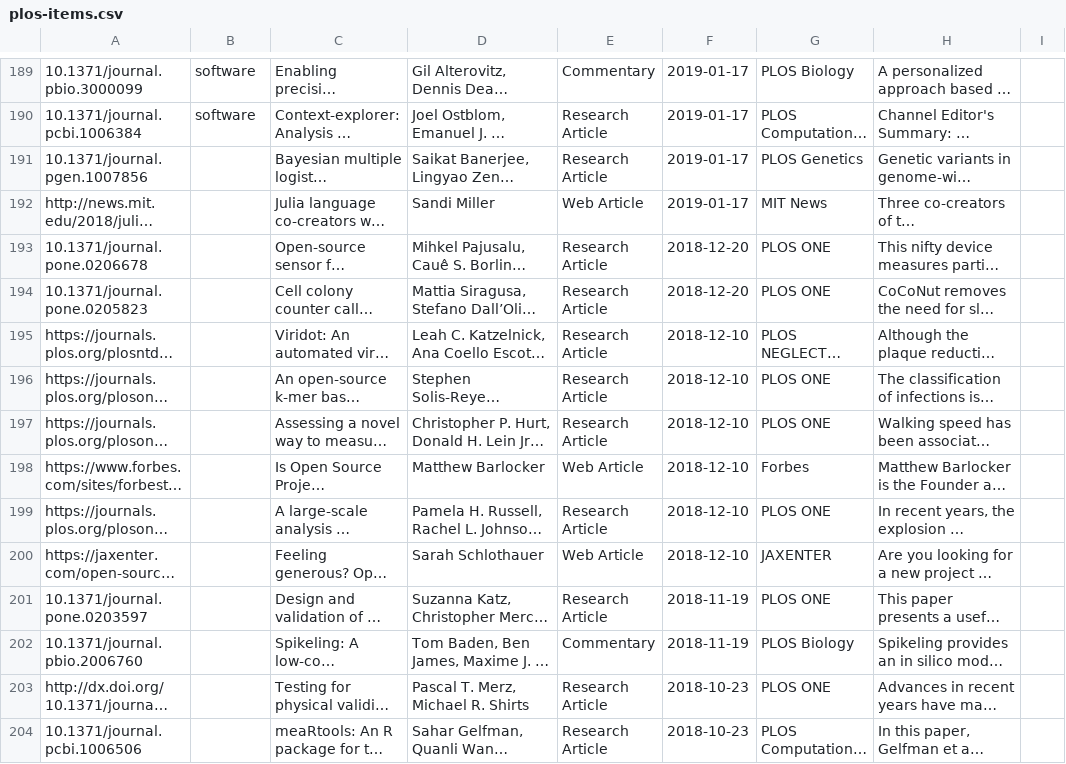
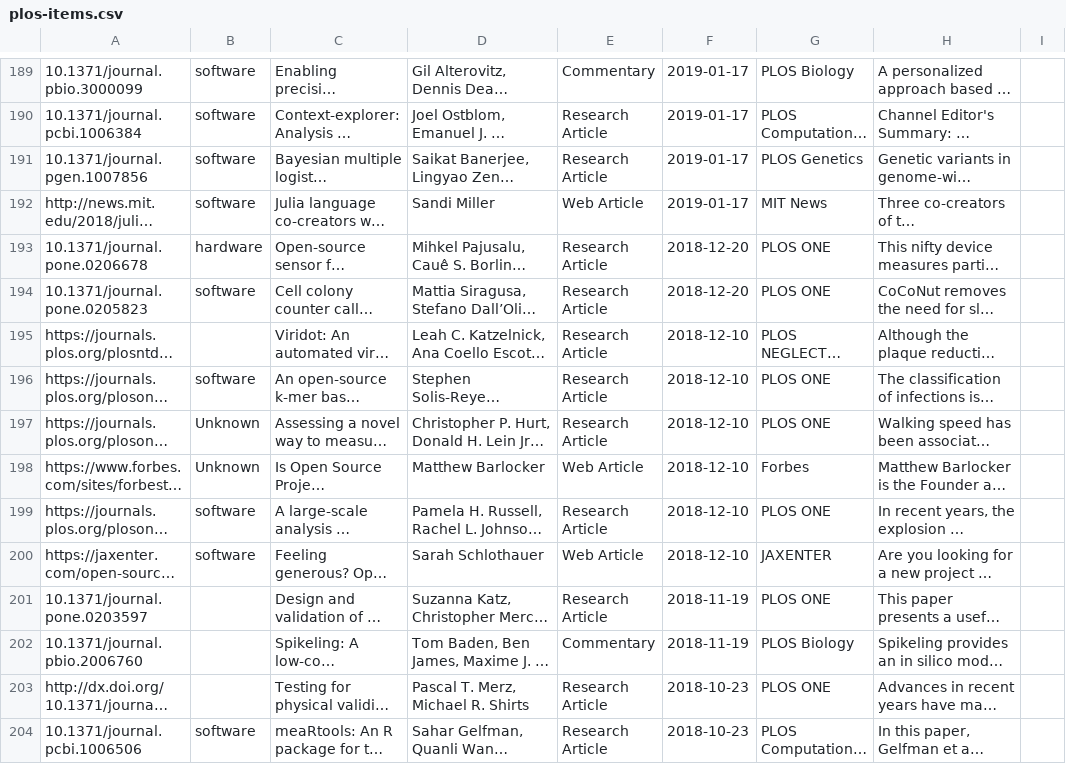
Before and after one commit to amchagas/open-source-toolkit, a CSV file: plos-items.csv, drawn as a sheet; only a part is shown, gaps mark what is left out; long unchanged cells end in …; the diff covers the shown part only; the diff names each change by its address in the sheet, - before the commit and + after, or states it on an @@ line.

Commit message:
a bit more cleanup

```diff
--- a/plos-items.csv
+++ b/plos-items.csv
-B191:B192: (empty)
+B191:B192: software
-B193: (empty)
+B193: hardware
-B194: (empty)
+B194: software
-B196: (empty)
+B196: software
-B197:B198: (empty)
+B197:B198: Unknown
-B199:B200: (empty)
+B199:B200: software
-B204: (empty)
+B204: software
```
Also changed, not shown: 43 edited cells elsewhere in this file.
